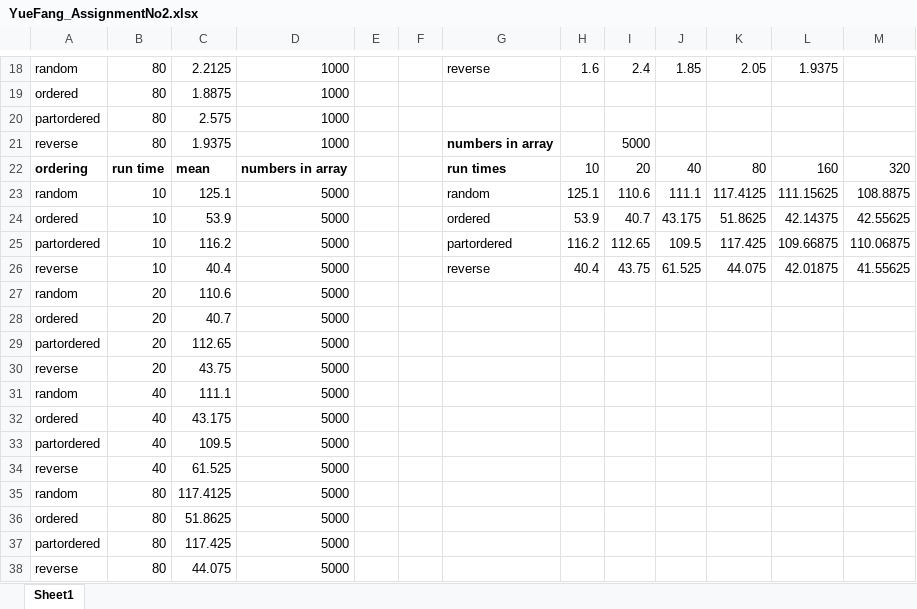
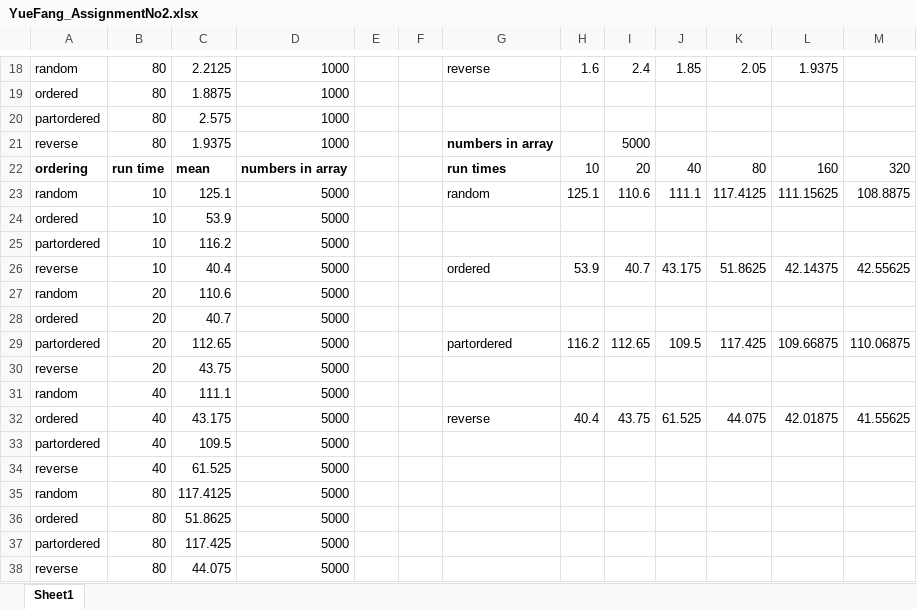
Before and after one commit to tracy626/INFO6205, an Excel workbook: report/assign2/YueFang_AssignmentNo2.xlsx, sheet Sheet1, drawn as a sheet; only a part is shown, gaps mark what is left out; values as stored, in another font and other column widths than the file's, no borders; charts and pictures not drawn; removed rows and columns are numbered as before the commit, all else as after; the diff names each change by its address in the sheet, - before the commit and + after, or states it on an @@ line.

```diff
--- a/report/assign2/YueFang_AssignmentNo2.xlsx (sheet Sheet1)
+++ b/report/assign2/YueFang_AssignmentNo2.xlsx (sheet Sheet1)
+row 24: ordered | 10 | 53.9 | 5000
+row 25: partordered | 10 | 116.2 | 5000
-A26: ordered
+A26: reverse
-C26: 53.9
+C26: 40.4
-row 25: partordered | 10 | 116.2 | 5000 |  |  | partordered | 116.2 | 112.65 | 109.5 | 117.425 | 109.66875 | 110.06875
-row 26: reverse | 10 | 40.4 | 5000 |  |  | reverse | 40.4 | 43.75 | 61.525 | 44.075 | 42.01875 | 41.55625
-G29: (empty)
+G29: partordered
-H29: (empty)
+H29: 116.2
-I29: (empty)
+I29: 112.65
-J29: (empty)
+J29: 109.5
-K29: (empty)
+K29: 117.425
-L29: (empty)
+L29: 109.66875
-M29: (empty)
+M29: 110.06875
-G32: (empty)
+G32: reverse
-H32: (empty)
+H32: 40.4
-I32: (empty)
+I32: 43.75
-J32: (empty)
+J32: 61.525
-K32: (empty)
+K32: 44.075
-L32: (empty)
+L32: 42.01875
-M32: (empty)
+M32: 41.55625
```
Also changed, not shown: charts or pictures, 1 other file.
